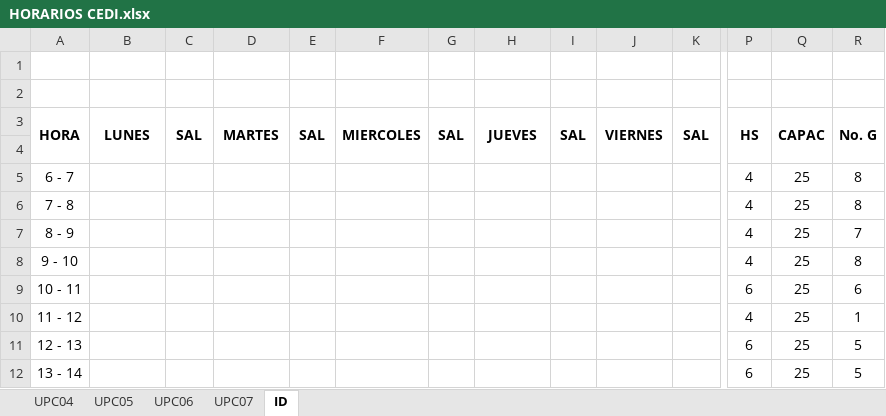
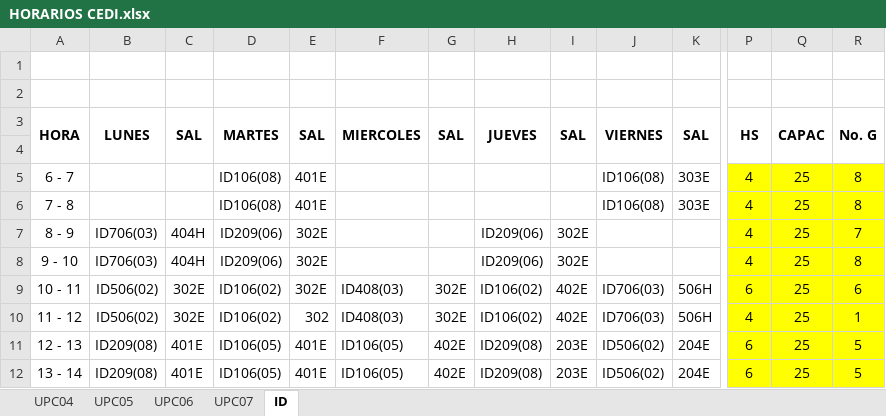
Before and after one commit to omairatapias/EDUCACION, an Excel workbook: HORARIOS CEDI.xlsx, sheet ID, drawn as a sheet; only a part is shown, gaps mark what is left out; values as stored, in another font and other column widths than the file's, no borders; the diff covers the shown part only; the diff names each change by its address in the sheet, - before the commit and + after, or states it on an @@ line.

Commit message:
Add files via upload

```diff
--- a/HORARIOS CEDI.xlsx (sheet ID)
+++ b/HORARIOS CEDI.xlsx (sheet ID)
-D5:D6: (empty)
+D5:D6: ID106(08)
-E5:E6: (empty)
+E5:E6: 401E
-J5:J6: (empty)
+J5:J6: ID106(08)
-K5:K6: (empty)
+K5:K6: 303E
-P5:R5 fill: none
+P5:R5 fill: #FFFF00
-P6:R12 fill: none
+P6:R12 fill: #FFFF00
-B7:B8: (empty)
+B7:B8: ID706(03)
-C7:C8: (empty)
+C7:C8: 404H
-D7:D8: (empty)
+D7:D8: ID209(06)
-E7:E9: (empty)
+E7:E9: 302E
-H7:H8: (empty)
+H7:H8: ID209(06)
-I7:I8: (empty)
+I7:I8: 302E
-B9:B10: (empty)
+B9:B10: ID506(02)
-C9:C10: (empty)
+C9:C10: 302E
-D9:D10: (empty)
+D9:D10: ID106(02)
-F9:F10: (empty)
+F9:F10: ID408(03)
-G9:G10: (empty)
+G9:G10: 302E
-H9:H10: (empty)
+H9:H10: ID106(02)
-I9:I10: (empty)
+I9:I10: 402E
-J9:J10: (empty)
+J9:J10: ID706(03)
-K9:K10: (empty)
+K9:K10: 506H
-E10: (empty)
+E10: 302
-B11:B12: (empty)
+B11:B12: ID209(08)
-C11:C12: (empty)
+C11:C12: 401E
-D11:D12: (empty)
+D11:D12: ID106(05)
-E11:E12: (empty)
+E11:E12: 401E
-F11:F12: (empty)
+F11:F12: ID106(05)
-G11:G12: (empty)
+G11:G12: 402E
-H11:H12: (empty)
+H11:H12: ID209(08)
-I11:I12: (empty)
+I11:I12: 203E
-J11:J12: (empty)
+J11:J12: ID506(02)
-K11:K12: (empty)
+K11:K12: 204E
```
Also changed, not shown: 98 added rows, 21 edited cells and cell formats elsewhere in this sheet, sheet UPC07.
